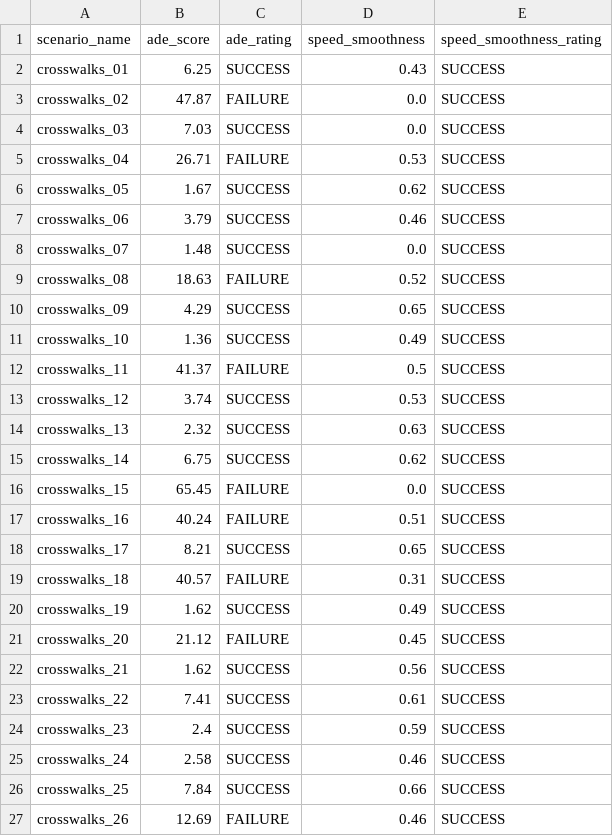
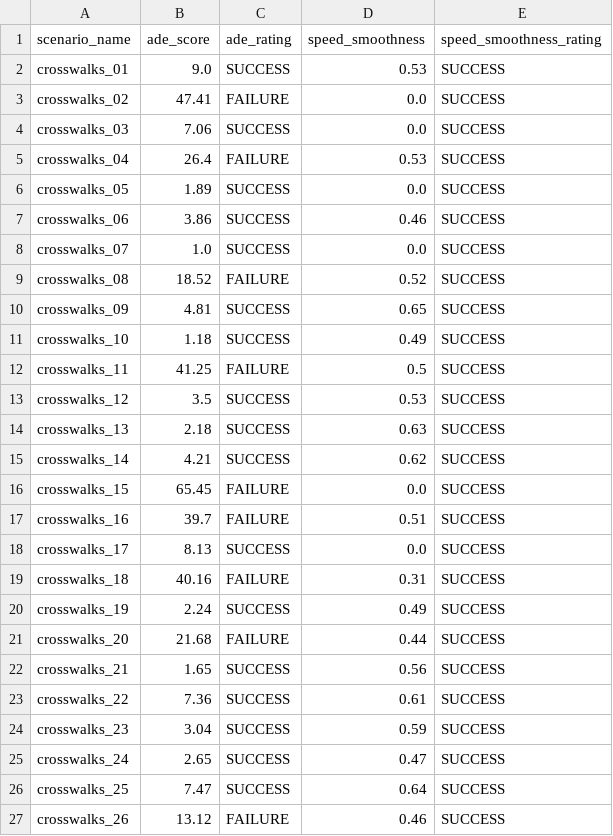
Before and after one commit to dmytrozabolotnii/autoware_mini, a CSV file: data/bag_scenarios/tartu_large/results/crosswalks_results.csv, drawn as a sheet; only a part is shown; the diff covers the shown part only.

```diff
--- a/data/bag_scenarios/tartu_large/results/crosswalks_results.csv
+++ b/data/bag_scenarios/tartu_large/results/crosswalks_results.csv
@@ -1,27 +1,27 @@
 scenario_name,ade_score,ade_rating,speed_smoothness,speed_smoothness_rating
-crosswalks_01,6.25,SUCCESS,0.43,SUCCESS
-crosswalks_02,47.87,FAILURE,0.0,SUCCESS
-crosswalks_03,7.03,SUCCESS,0.0,SUCCESS
-crosswalks_04,26.71,FAILURE,0.53,SUCCESS
-crosswalks_05,1.67,SUCCESS,0.62,SUCCESS
-crosswalks_06,3.79,SUCCESS,0.46,SUCCESS
-crosswalks_07,1.48,SUCCESS,0.0,SUCCESS
-crosswalks_08,18.63,FAILURE,0.52,SUCCESS
-crosswalks_09,4.29,SUCCESS,0.65,SUCCESS
-crosswalks_10,1.36,SUCCESS,0.49,SUCCESS
-crosswalks_11,41.37,FAILURE,0.5,SUCCESS
-crosswalks_12,3.74,SUCCESS,0.53,SUCCESS
-crosswalks_13,2.32,SUCCESS,0.63,SUCCESS
-crosswalks_14,6.75,SUCCESS,0.62,SUCCESS
+crosswalks_01,9.0,SUCCESS,0.53,SUCCESS
+crosswalks_02,47.41,FAILURE,0.0,SUCCESS
+crosswalks_03,7.06,SUCCESS,0.0,SUCCESS
+crosswalks_04,26.4,FAILURE,0.53,SUCCESS
+crosswalks_05,1.89,SUCCESS,0.0,SUCCESS
+crosswalks_06,3.86,SUCCESS,0.46,SUCCESS
+crosswalks_07,1.0,SUCCESS,0.0,SUCCESS
+crosswalks_08,18.52,FAILURE,0.52,SUCCESS
+crosswalks_09,4.81,SUCCESS,0.65,SUCCESS
+crosswalks_10,1.18,SUCCESS,0.49,SUCCESS
+crosswalks_11,41.25,FAILURE,0.5,SUCCESS
+crosswalks_12,3.5,SUCCESS,0.53,SUCCESS
+crosswalks_13,2.18,SUCCESS,0.63,SUCCESS
+crosswalks_14,4.21,SUCCESS,0.62,SUCCESS
 crosswalks_15,65.45,FAILURE,0.0,SUCCESS
-crosswalks_16,40.24,FAILURE,0.51,SUCCESS
-crosswalks_17,8.21,SUCCESS,0.65,SUCCESS
-crosswalks_18,40.57,FAILURE,0.31,SUCCESS
-crosswalks_19,1.62,SUCCESS,0.49,SUCCESS
-crosswalks_20,21.12,FAILURE,0.45,SUCCESS
-crosswalks_21,1.62,SUCCESS,0.56,SUCCESS
-crosswalks_22,7.41,SUCCESS,0.61,SUCCESS
-crosswalks_23,2.4,SUCCESS,0.59,SUCCESS
-crosswalks_24,2.58,SUCCESS,0.46,SUCCESS
-crosswalks_25,7.84,SUCCESS,0.66,SUCCESS
-crosswalks_26,12.69,FAILURE,0.46,SUCCESS
+crosswalks_16,39.7,FAILURE,0.51,SUCCESS
+crosswalks_17,8.13,SUCCESS,0.0,SUCCESS
+crosswalks_18,40.16,FAILURE,0.31,SUCCESS
+crosswalks_19,2.24,SUCCESS,0.49,SUCCESS
+crosswalks_20,21.68,FAILURE,0.44,SUCCESS
+crosswalks_21,1.65,SUCCESS,0.56,SUCCESS
+crosswalks_22,7.36,SUCCESS,0.61,SUCCESS
+crosswalks_23,3.04,SUCCESS,0.59,SUCCESS
+crosswalks_24,2.65,SUCCESS,0.47,SUCCESS
+crosswalks_25,7.47,SUCCESS,0.64,SUCCESS
+crosswalks_26,13.12,FAILURE,0.46,SUCCESS
```
Also changed, not shown: 4 edited cells elsewhere in this file, data/bag_scenarios/tartu_large/results/yielding_results.csv, 47 other files.
